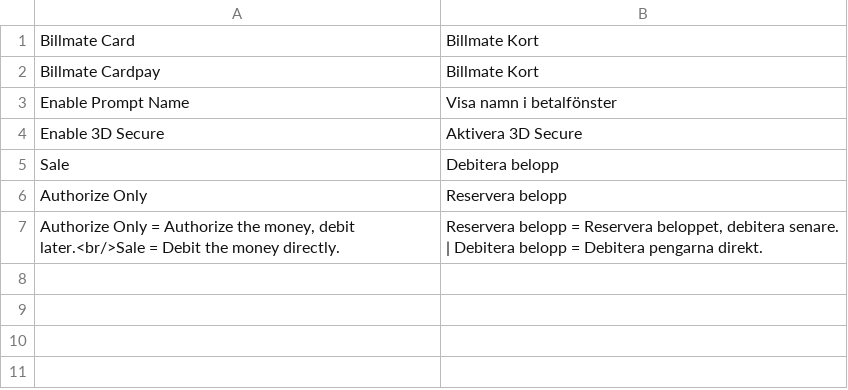
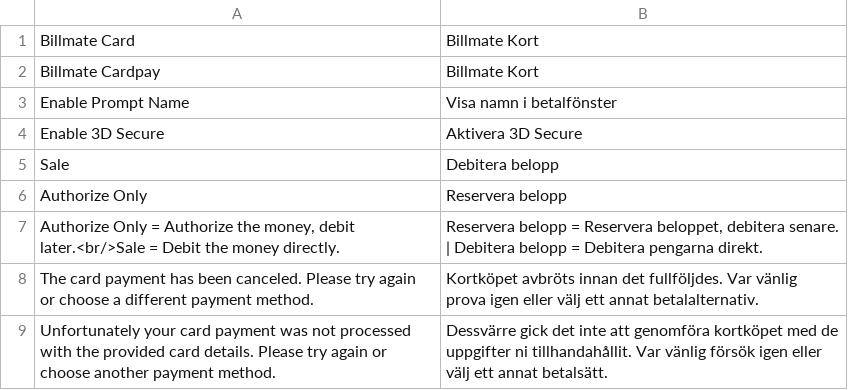
Before and after one commit to Billmate/magento, a CSV file: app/locale/sv_SE/Billmate_Cardpay.csv, drawn as a sheet.

Commit message:
Translation for error messages

```diff
--- a/app/locale/sv_SE/Billmate_Cardpay.csv
+++ b/app/locale/sv_SE/Billmate_Cardpay.csv
@@ -7 +7,3 @@
 "Authorize Only = Authorize the money, debit later.<br/>Sale = Debit the money directly.", "Reservera belopp = Reservera beloppet, debitera senare. | Debitera belopp = Debitera pengarna direkt."
+"The card payment has been canceled. Please try again or choose a different payment method.","Kortköpet avbröts innan det fullföljdes. Var vänlig prova igen eller välj ett annat betalalternativ."
+"Unfortunately your card payment was not processed with the provided card details. Please try again or choose another payment method.","Dessvärre gick det inte att genomföra kortköpet med de uppgifter ni tillhandahållit. Var vänlig försök igen eller välj ett annat betalsätt."
```
Also changed, not shown: 3 other files.
